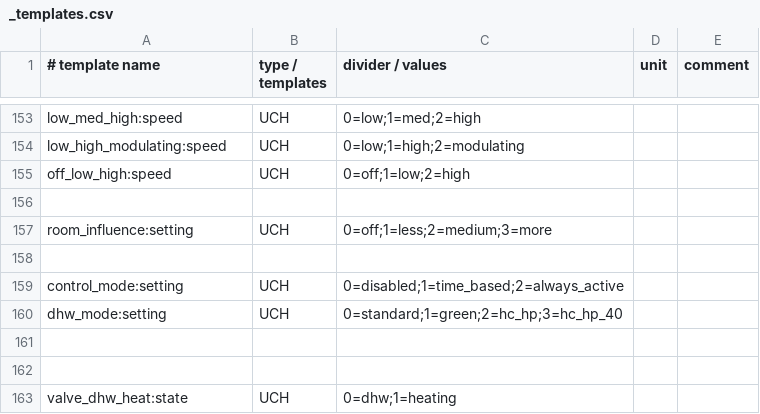
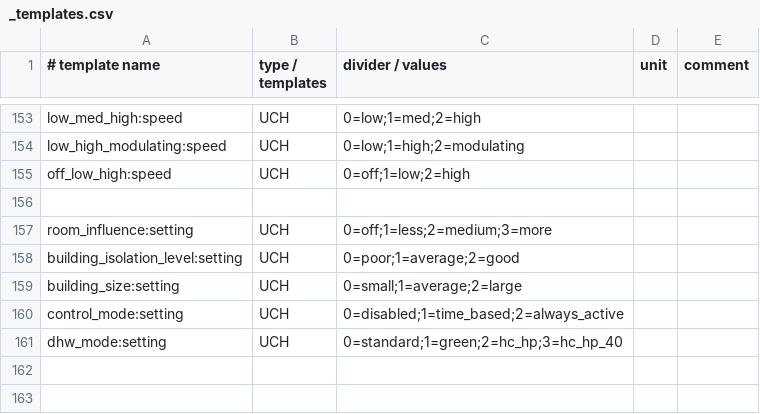
Before and after one commit to claytonn73/ariston-nimbus-ebusd, a CSV file: _templates.csv, drawn as a sheet; only a part is shown, gaps mark what is left out; the shorter side is filled out with more unchanged rows; the diff names each change by its address in the sheet, - before the commit and + after, or states it on an @@ line.

```diff
--- a/_templates.csv
+++ b/_templates.csv
-row 158: (empty)
+row 158: building_isolation_level:setting | UCH | 0=poor;1=average;2=good
+row 159: building_size:setting | UCH | 0=small;1=average;2=large
```
Also changed, not shown: dhw.csv, unknown.csv, 4 other files.
